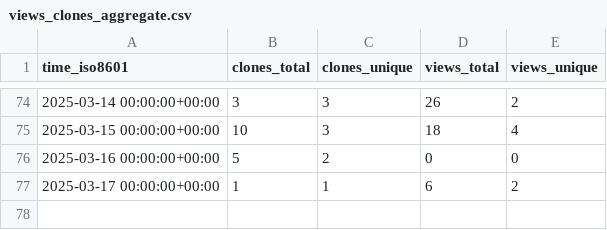
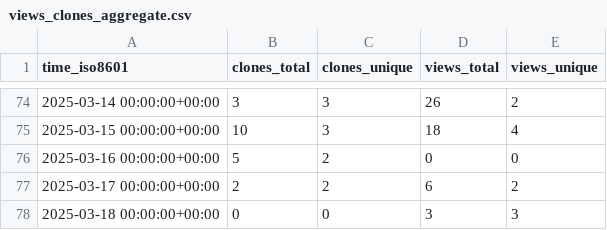
Before and after one commit to MLDataAnalytics/pNet, a CSV file: MLDataAnalytics/pNet/ghrs-data/views_clones_aggregate.csv, drawn as a sheet; only a part is shown, gaps mark what is left out.

```diff
--- a/MLDataAnalytics/pNet/ghrs-data/views_clones_aggregate.csv
+++ b/MLDataAnalytics/pNet/ghrs-data/views_clones_aggregate.csv
@@ -76,2 +76,3 @@ time_iso8601,clones_total,clones_unique,views_total,views_unique
 2025-03-16 00:00:00+00:00,5,2,0,0
-2025-03-17 00:00:00+00:00,1,1,6,2
+2025-03-17 00:00:00+00:00,2,2,6,2
+2025-03-18 00:00:00+00:00,0,0,3,3
```
Also changed, not shown: 1 other file.
